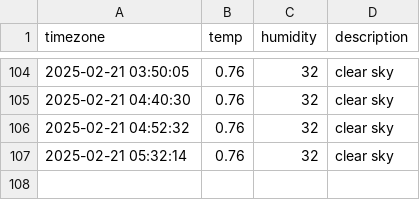
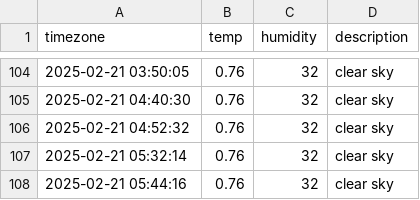
Before and after one commit to jhyang1203/seoul_weather, a CSV file: seoul_weather.csv, drawn as a sheet; only a part is shown, gaps mark what is left out; the diff names each change by its address in the sheet, - before the commit and + after, or states it on an @@ line.

```diff
--- a/seoul_weather.csv
+++ b/seoul_weather.csv
+row 108: 2025-02-21 05:44:16 | 0.76 | 32 | clear sky
```
